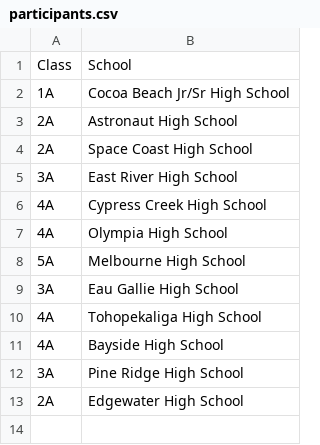
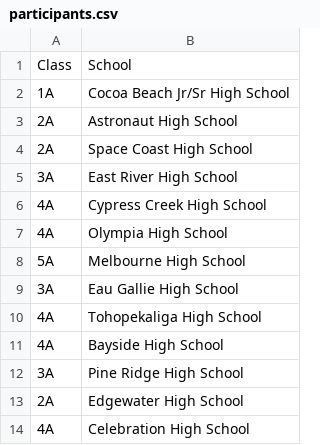
Before and after one commit to scicmihs/scicmihs.github.io, a CSV file: editme/participants.csv, drawn as a sheet; the diff names each change by its address in the sheet, - before the commit and + after, or states it on an @@ line.

Commit message:
add Celebration HS

```diff
--- a/editme/participants.csv
+++ b/editme/participants.csv
+row 14: 4A | Celebration High School
```
